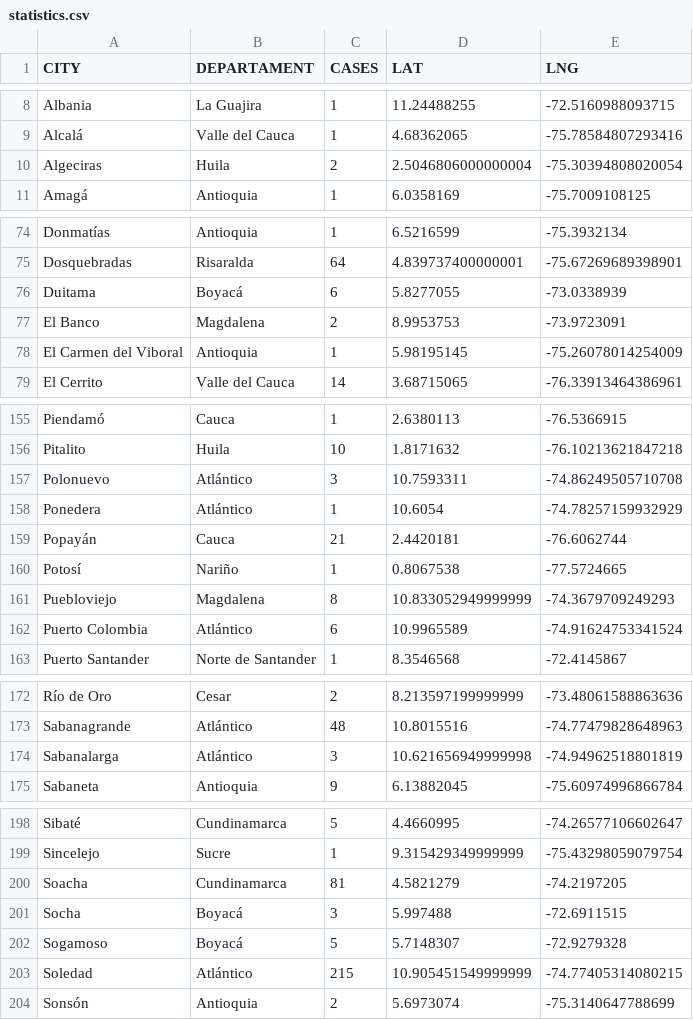
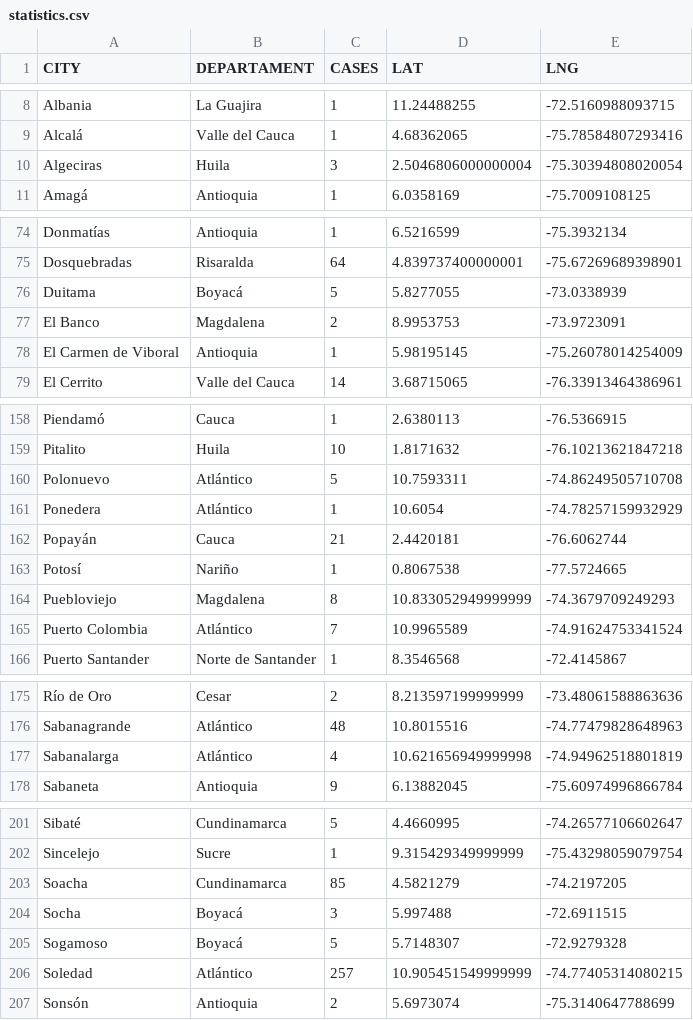
Before and after one commit to yammadev/col-covid-19, a CSV file: data/csv/statistics.csv, drawn as a sheet; only a part is shown, gaps mark what is left out; the diff covers the shown part only.

Commit message:
Data updated 07-05-2020 19:09

```diff
--- a/data/csv/statistics.csv
+++ b/data/csv/statistics.csv
@@ -9,3 +9,3 @@ Albania,La Guajira,1,11.24488255,-72.5160988093715
 Alcalá,Valle del Cauca,1,4.68362065,-75.78584807293416
-Algeciras,Huila,2,2.5046806000000004,-75.30394808020054
+Algeciras,Huila,3,2.5046806000000004,-75.30394808020054
 Amagá,Antioquia,1,6.0358169,-75.7009108125
@@ -75,5 +75,5 @@ Donmatías,Antioquia,1,6.5216599,-75.3932134
 Dosquebradas,Risaralda,64,4.839737400000001,-75.67269689398901
-Duitama,Boyacá,6,5.8277055,-73.0338939
+Duitama,Boyacá,5,5.8277055,-73.0338939
 El Banco,Magdalena,2,8.9953753,-73.9723091
-El Carmen del Viboral,Antioquia,1,5.98195145,-75.26078014254009
+El Carmen de Viboral,Antioquia,1,5.98195145,-75.26078014254009
 El Cerrito,Valle del Cauca,14,3.68715065,-76.33913464386961
@@ -156,3 +159,3 @@ Piendamó,Cauca,1,2.6380113,-76.5366915
 Pitalito,Huila,10,1.8171632,-76.10213621847218
-Polonuevo,Atlántico,3,10.7593311,-74.86249505710708
+Polonuevo,Atlántico,5,10.7593311,-74.86249505710708
 Ponedera,Atlántico,1,10.6054,-74.78257159932929
@@ -161,3 +164,3 @@ Potosí,Nariño,1,0.8067538,-77.5724665
 Puebloviejo,Magdalena,8,10.833052949999999,-74.3679709249293
-Puerto Colombia,Atlántico,6,10.9965589,-74.91624753341524
+Puerto Colombia,Atlántico,7,10.9965589,-74.91624753341524
 Puerto Santander,Norte de Santander,1,8.3546568,-72.4145867
@@ -173,3 +176,3 @@ Río de Oro,Cesar,2,8.213597199999999,-73.48061588863636
 Sabanagrande,Atlántico,48,10.8015516,-74.77479828648963
-Sabanalarga,Atlántico,3,10.621656949999998,-74.94962518801819
+Sabanalarga,Atlántico,4,10.621656949999998,-74.94962518801819
 Sabaneta,Antioquia,9,6.13882045,-75.60974996866784
@@ -199,6 +202,6 @@ Sibaté,Cundinamarca,5,4.4660995,-74.26577106602647
 Sincelejo,Sucre,1,9.315429349999999,-75.43298059079754
-Soacha,Cundinamarca,81,4.5821279,-74.2197205
+Soacha,Cundinamarca,85,4.5821279,-74.2197205
 Socha,Boyacá,3,5.997488,-72.6911515
 Sogamoso,Boyacá,5,5.7148307,-72.9279328
-Soledad,Atlántico,215,10.905451549999999,-74.77405314080215
+Soledad,Atlántico,257,10.905451549999999,-74.77405314080215
 Sonsón,Antioquia,2,5.6973074,-75.3140647788699
```
Also changed, not shown: 6 added rows, 2 removed rows and 20 edited cells elsewhere in this file, data/csv/cases_per_origin.csv, data/csv/timeline.csv, 22 other files.
